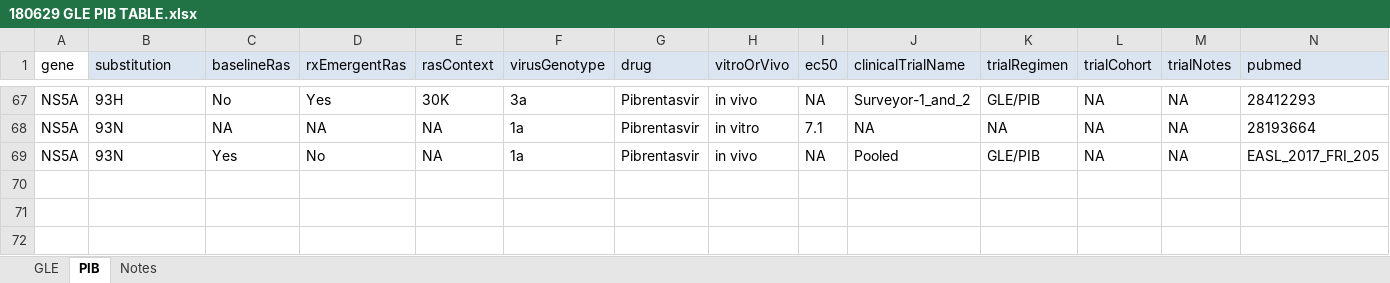
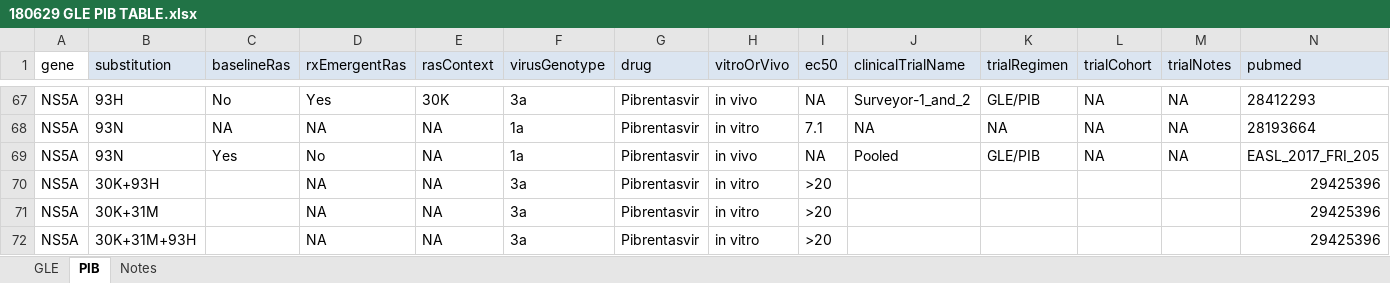
Before and after one commit to giffordlabcvr/PHE-HCV-DRUG-RESISTANCE, an Excel workbook: tabular/contributed/180629 GLE PIB TABLE.xlsx, sheet PIB, drawn as a sheet; only a part is shown, gaps mark what is left out; values as stored, in another font and other column widths than the file's, no borders; rows hold the shown columns only; the diff names each change by its address in the sheet, - before the commit and + after, or states it on an @@ line.

```diff
--- a/tabular/contributed/180629 GLE PIB TABLE.xlsx (sheet PIB)
+++ b/tabular/contributed/180629 GLE PIB TABLE.xlsx (sheet PIB)
+row 70: NS5A | 30K+93H |  | NA | NA | 3a | Pibrentasvir | in vitro | >20 |  |  |  |  | 29425396
+row 71: NS5A | 30K+31M |  | NA | NA | 3a | Pibrentasvir | in vitro | >20 |  |  |  |  | 29425396
+row 72: NS5A | 30K+31M+93H |  | NA | NA | 3a | Pibrentasvir | in vitro | >20 |  |  |  |  | 29425396
```
Also changed, not shown: tabular/contributed/190408 VEL TABLE.xlsx, 2 other files.
